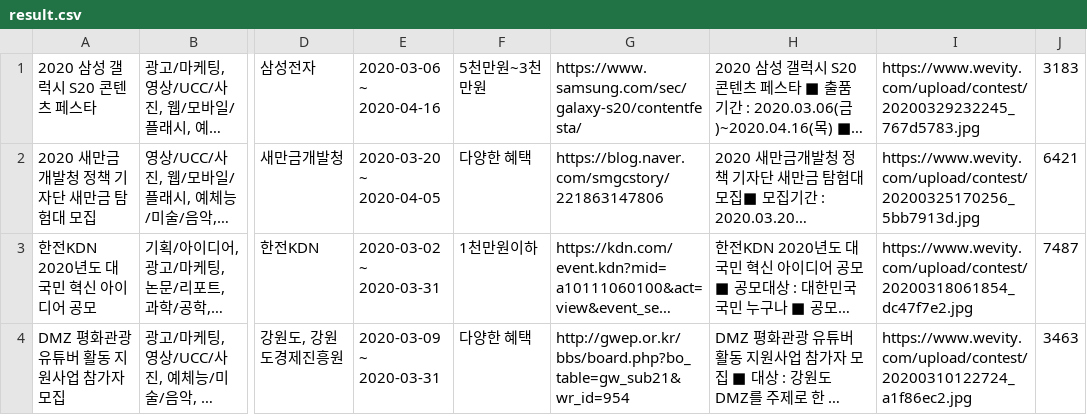
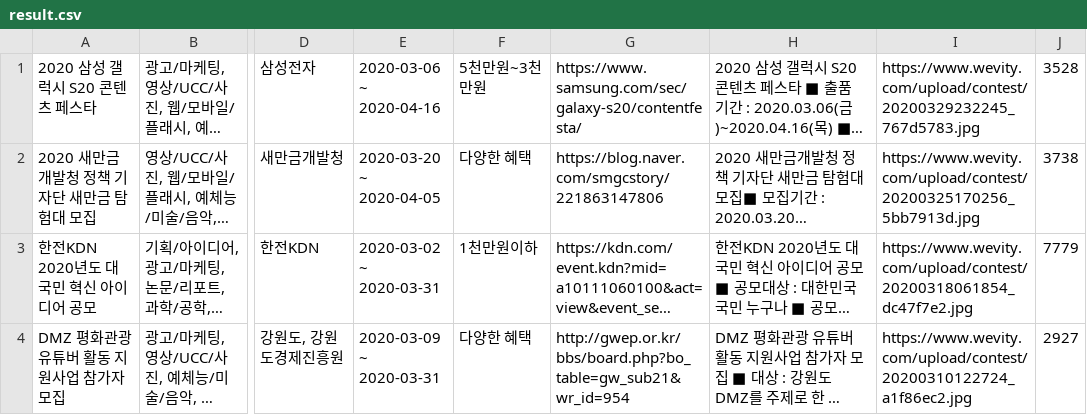
Before and after one commit to zkfmapf123/gongmo, a CSV file: csv/result.csv, drawn as a sheet; only a part is shown, gaps mark what is left out; long unchanged cells end in …; the diff covers the shown part only; the diff names each change by its address in the sheet, - before the commit and + after, or states it on an @@ line.

```diff
--- a/csv/result.csv
+++ b/csv/result.csv
-J1: 3183
+J1: 3528
-J2: 6421
+J2: 3738
-J3: 7487
+J3: 7779
-J4: 3463
+J4: 2927
```
Also changed, not shown: 12 edited cells elsewhere in this file, 30 other files.
